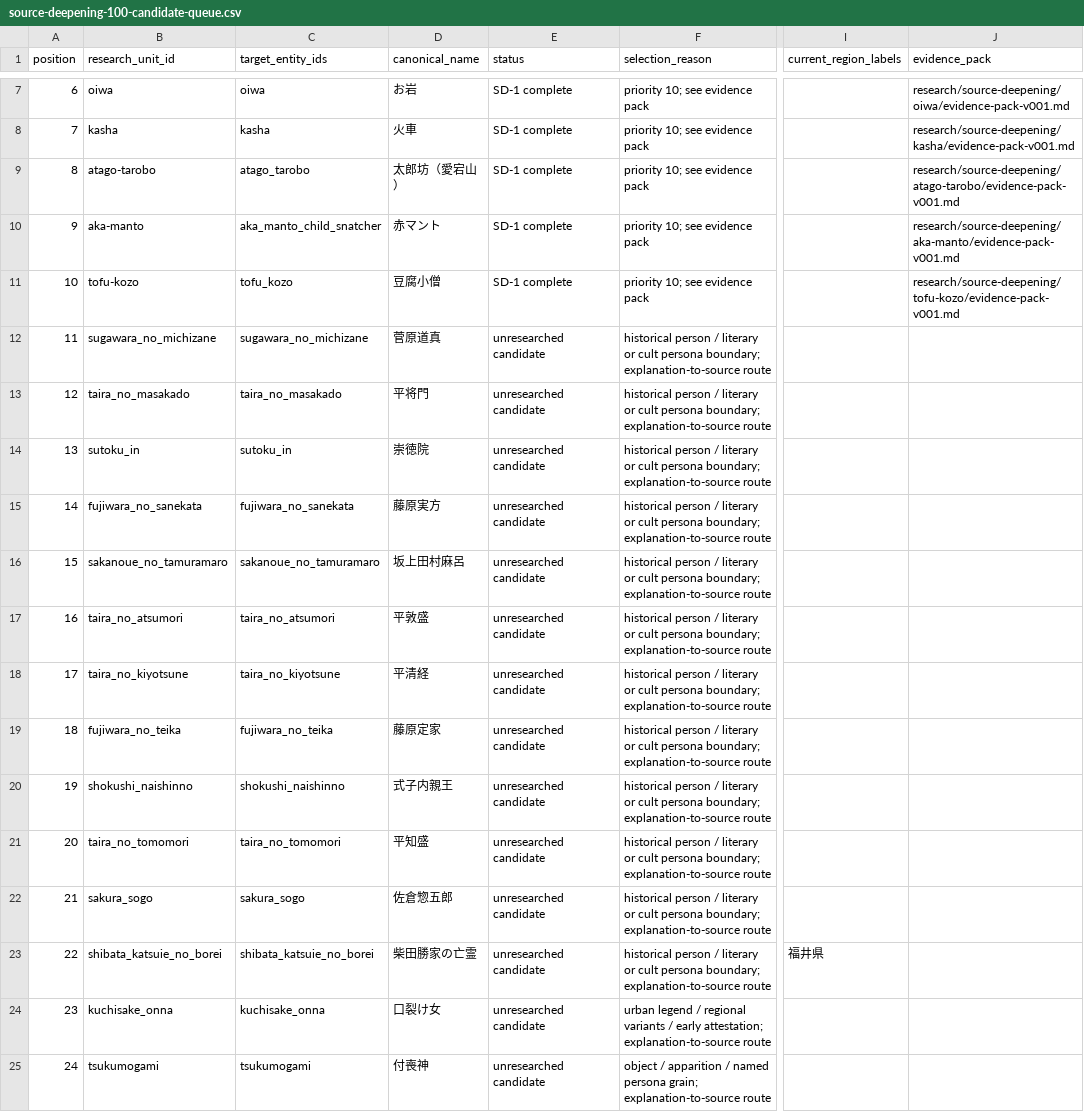
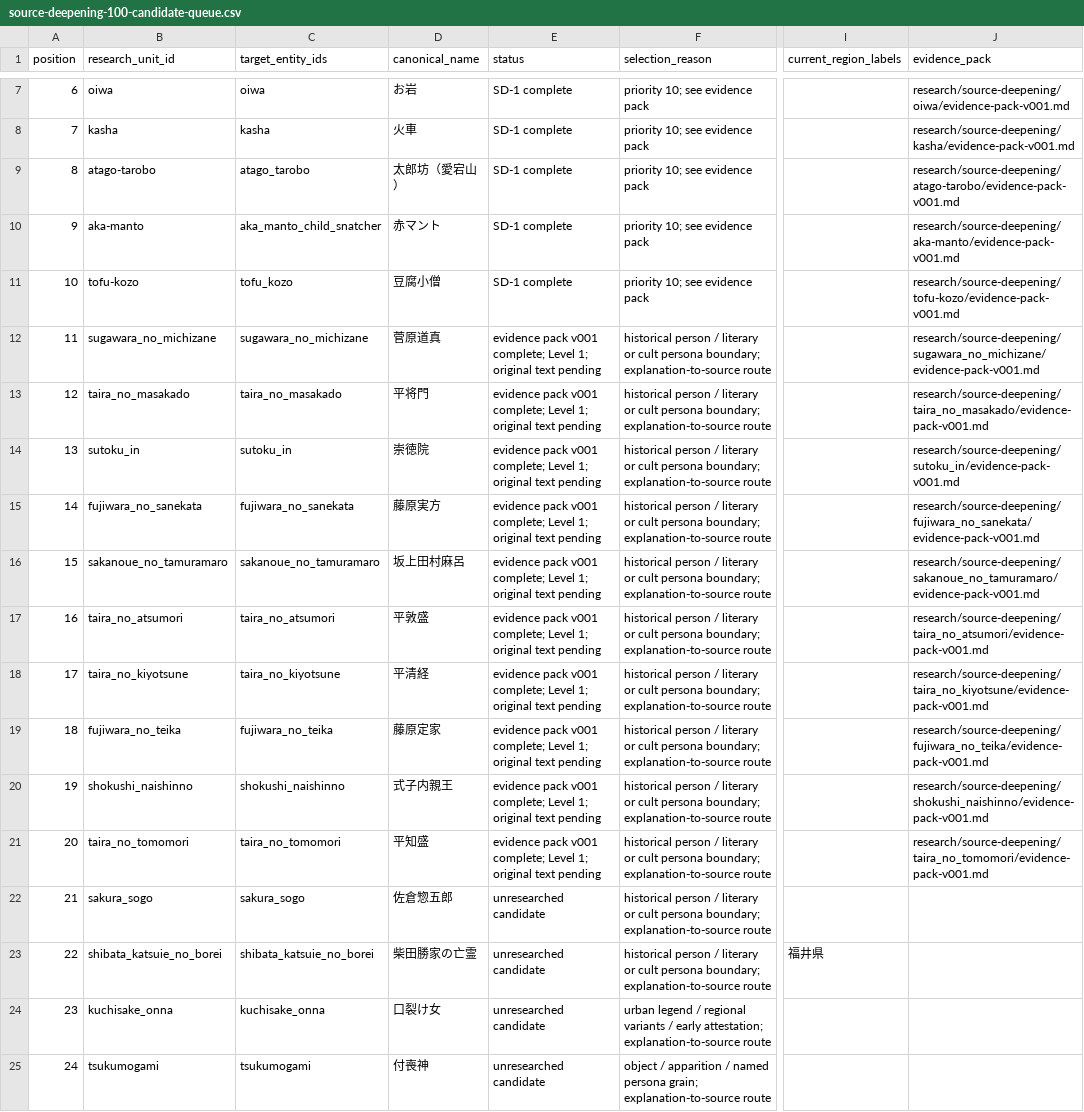
Before and after one commit to Anko-romochi/japan-yokai-index, a CSV file: research/source-deepening/source-deepening-100-candidate-queue.csv, drawn as a sheet; only a part is shown, gaps mark what is left out; the diff names each change by its address in the sheet, - before the commit and + after, or states it on an @@ line.

Commit message:
Document source deepening research units 11-20

```diff
--- a/research/source-deepening/source-deepening-100-candidate-queue.csv
+++ b/research/source-deepening/source-deepening-100-candidate-queue.csv
-E12:E21 (status): unresearched candidate
+E12:E21 (status): evidence pack v001 complete; Level 1; original text pending
-J12 (evidence_pack): (empty)
+J12 (evidence_pack): research/source-deepening/sugawara_no_michizane/evidence-pack-v001.md
-J13 (evidence_pack): (empty)
+J13 (evidence_pack): research/source-deepening/taira_no_masakado/evidence-pack-v001.md
-J14 (evidence_pack): (empty)
+J14 (evidence_pack): research/source-deepening/sutoku_in/evidence-pack-v001.md
-J15 (evidence_pack): (empty)
+J15 (evidence_pack): research/source-deepening/fujiwara_no_sanekata/evidence-pack-v001.md
-J16 (evidence_pack): (empty)
+J16 (evidence_pack): research/source-deepening/sakanoue_no_tamuramaro/evidence-pack-v001.md
-J17 (evidence_pack): (empty)
+J17 (evidence_pack): research/source-deepening/taira_no_atsumori/evidence-pack-v001.md
-J18 (evidence_pack): (empty)
+J18 (evidence_pack): research/source-deepening/taira_no_kiyotsune/evidence-pack-v001.md
-J19 (evidence_pack): (empty)
+J19 (evidence_pack): research/source-deepening/fujiwara_no_teika/evidence-pack-v001.md
-J20 (evidence_pack): (empty)
+J20 (evidence_pack): research/source-deepening/shokushi_naishinno/evidence-pack-v001.md
-J21 (evidence_pack): (empty)
+J21 (evidence_pack): research/source-deepening/taira_no_tomomori/evidence-pack-v001.md
```
Also changed, not shown: 11 other files.
